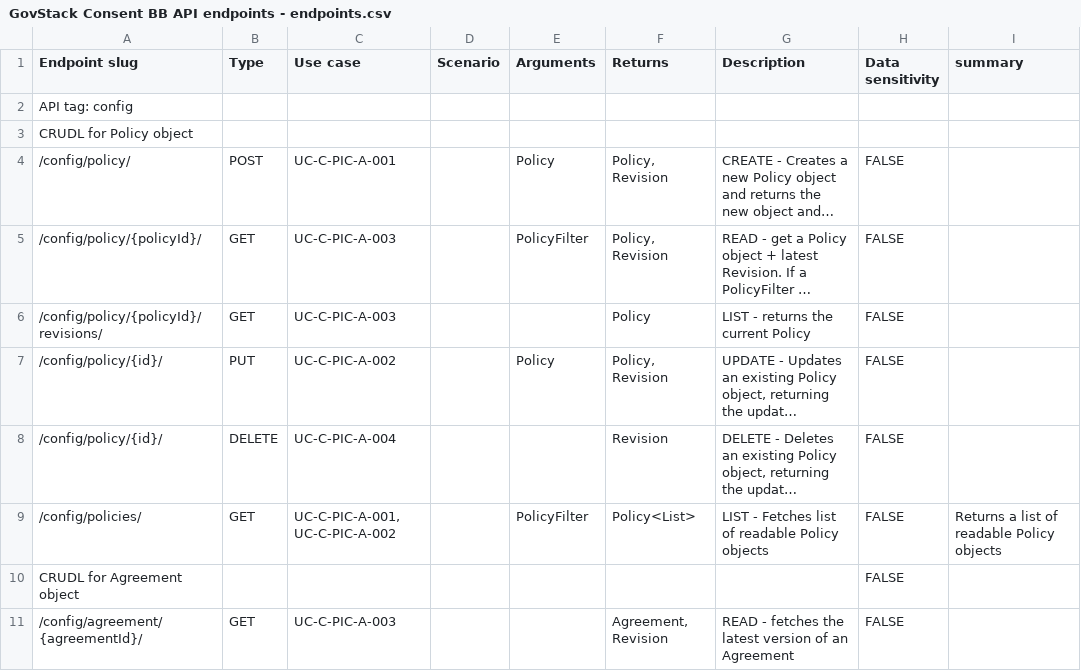
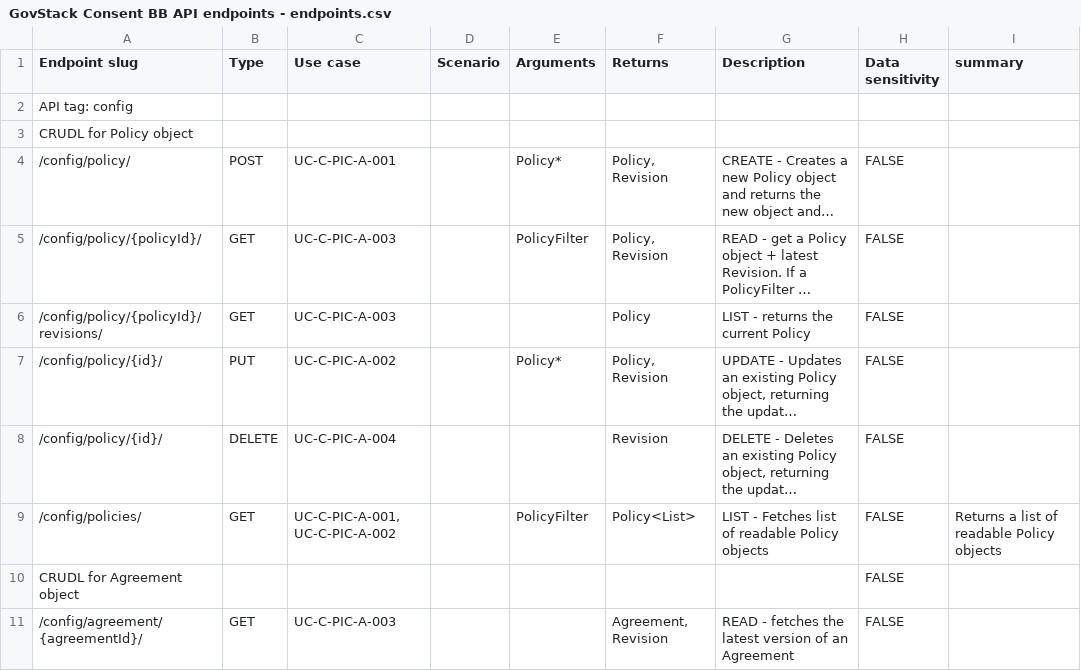
Before and after one commit to GovStackWorkingGroup/bb-consent, a CSV file: api/GovStack Consent BB API endpoints - endpoints.csv, drawn as a sheet; only a part is shown; long unchanged cells end in …; the diff covers the shown part only; the diff names each change by its address in the sheet, - before the commit and + after, or states it on an @@ line.

```diff
--- a/api/GovStack Consent BB API endpoints - endpoints.csv
+++ b/api/GovStack Consent BB API endpoints - endpoints.csv
-E4 (Arguments): Policy
+E4 (Arguments): Policy*
-E7 (Arguments): Policy
+E7 (Arguments): Policy*
```
Also changed, not shown: 11 edited cells elsewhere in this file, 3 other files.
